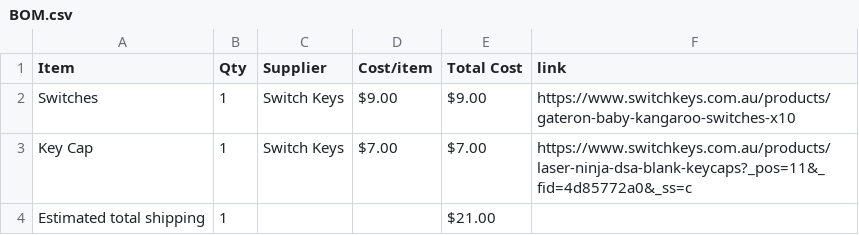
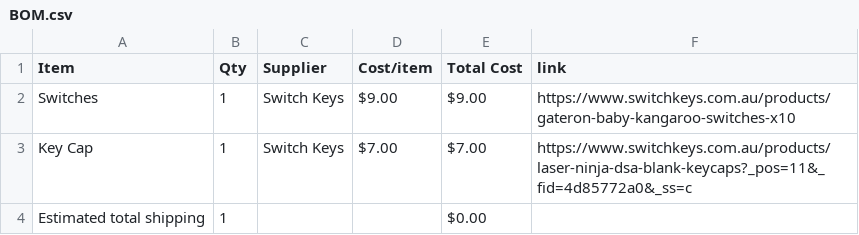
Before and after one commit to Larry-Yu-Lab/A-MacroPad, a CSV file: BOM.csv, drawn as a sheet.

Commit message:
Sync MacroPad Enclosure from Half Life

```diff
--- a/BOM.csv
+++ b/BOM.csv
@@ -3,2 +3,2 @@ Switches,1,Switch Keys,$9.00,$9.00,https://www.switchkeys.com.au/products/gatero
 Key Cap,1,Switch Keys,$7.00,$7.00,https://www.switchkeys.com.au/products/laser-ninja-dsa-blank-keycaps?_pos=11&_fid=4d85772a0&_ss=c
-Estimated total shipping,1,,,$21.00,
+Estimated total shipping,1,,,$0.00,
```
